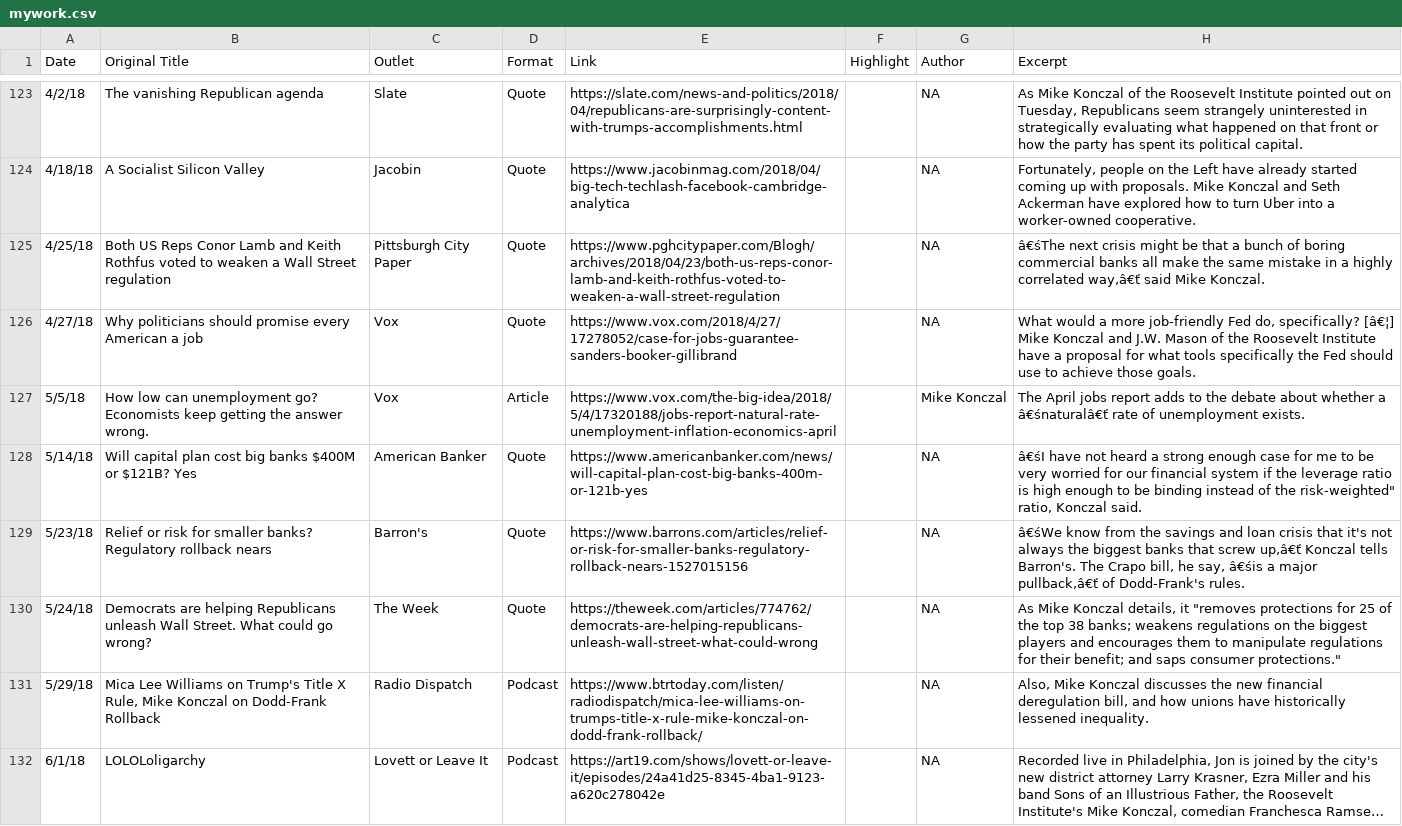
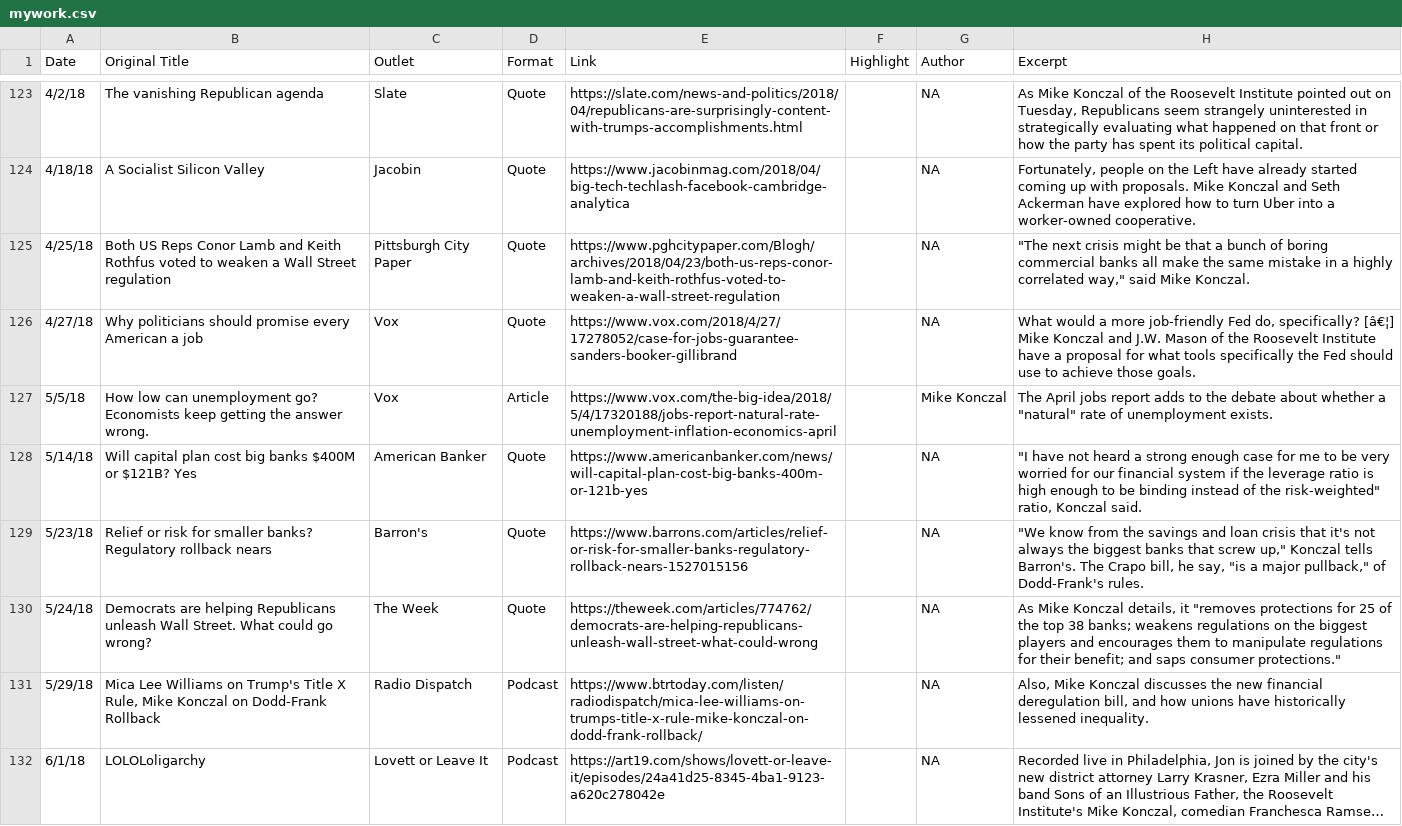
Before and after one commit to mtkonczal/mtkonczal.github.io, a CSV file: data/mywork.csv, drawn as a sheet; only a part is shown, gaps mark what is left out; long unchanged cells end in …; the diff covers the shown part only.

```diff
--- a/data/mywork.csv
+++ b/data/mywork.csv
@@ -124,7 +124,7 @@ Date,Original Title,Outlet,Format,Link,Highlight,Author,Excerpt
 4/18/18,A Socialist Silicon Valley,Jacobin,Quote,https://www.jacobinmag.com/2018/04/big-tech-techlash-facebook-cambridge-analytica,,NA,"Fortunately, people on the Left have already started coming up with proposals. Mike Konczal and Seth Ackerman have explored how to turn Uber into a worker-owned cooperative."
-4/25/18,Both US Reps Conor Lamb and Keith Rothfus voted to weaken a Wall Street regulation,Pittsburgh City Paper,Quote,https://www.pghcitypaper.com/Blogh/archives/2018/04/23/both-us-reps-conor-lamb-and-keith-rothfus-voted-to-weaken-a-wall-street-regulation,,NA,"â€śThe next crisis might be that a bunch of boring commercial banks all make the same mistake in a highly correlated way,â€ť said Mike Konczal."
+4/25/18,Both US Reps Conor Lamb and Keith Rothfus voted to weaken a Wall Street regulation,Pittsburgh City Paper,Quote,https://www.pghcitypaper.com/Blogh/archives/2018/04/23/both-us-reps-conor-lamb-and-keith-rothfus-voted-to-weaken-a-wall-street-regulation,,NA,"""The next crisis might be that a bunch of boring commercial banks all make the same mistake in a highly correlated way,"" said Mike Konczal."
 4/27/18,Why politicians should promise every American a job,Vox,Quote,https://www.vox.com/2018/4/27/17278052/case-for-jobs-guarantee-sanders-booker-gillibrand,,NA,"What would a more job-friendly Fed do, specifically? [â€¦] Mike Konczal and J.W. Mason of the Roosevelt Institute have a proposal for what tools specifically the Fed should use to achieve those goals."
-5/5/18,How low can unemployment go? Economists keep getting the answer wrong.,Vox,Article,https://www.vox.com/the-big-idea/2018/5/4/17320188/jobs-report-natural-rate-unemployment-inflation-economics-april,,Mike Konczal,The April jobs report adds to the debate about whether a â€śnaturalâ€ť rate of unemployment exists.
-5/14/18,Will capital plan cost big banks $400M or $121B? Yes,American Banker,Quote,https://www.americanbanker.com/news/will-capital-plan-cost-big-banks-400m-or-121b-yes,,NA,"â€śI have not heard a strong enough case for me to be very worried for our financial system if the leverage ratio is high enough to be binding instead of the risk-weighted"" ratio, Konczal said."
-5/23/18,Relief or risk for smaller banks? Regulatory rollback nears,Barron's,Quote,https://www.barrons.com/articles/relief-or-risk-for-smaller-banks-regulatory-rollback-nears-1527015156,,NA,"â€śWe know from the savings and loan crisis that it's not always the biggest banks that screw up,â€ť Konczal tells Barron's. The Crapo bill, he say, â€śis a major pullback,â€ť of Dodd-Frank's rules."
+5/5/18,How low can unemployment go? Economists keep getting the answer wrong.,Vox,Article,https://www.vox.com/the-big-idea/2018/5/4/17320188/jobs-report-natural-rate-unemployment-inflation-economics-april,,Mike Konczal,"The April jobs report adds to the debate about whether a ""natural"" rate of unemployment exists."
+5/14/18,Will capital plan cost big banks $400M or $121B? Yes,American Banker,Quote,https://www.americanbanker.com/news/will-capital-plan-cost-big-banks-400m-or-121b-yes,,NA,"""I have not heard a strong enough case for me to be very worried for our financial system if the leverage ratio is high enough to be binding instead of the risk-weighted"" ratio, Konczal said."
+5/23/18,Relief or risk for smaller banks? Regulatory rollback nears,Barron's,Quote,https://www.barrons.com/articles/relief-or-risk-for-smaller-banks-regulatory-rollback-nears-1527015156,,NA,"""We know from the savings and loan crisis that it's not always the biggest banks that screw up,"" Konczal tells Barron's. The Crapo bill, he say, ""is a major pullback,"" of Dodd-Frank's rules."
 5/24/18,Democrats are helping Republicans unleash Wall Street. What could go wrong?,The Week,Quote,https://theweek.com/articles/774762/democrats-are-helping-republicans-unleash-wall-street-what-could-wrong,,NA,"As Mike Konczal details, it ""removes protections for 25 of the top 38 banks; weakens regulations on the biggest players and encourages them to manipulate regulations for their benefit; and saps consumer protections."""
```
Also changed, not shown: 65 edited cells elsewhere in this file, 7 other files.
